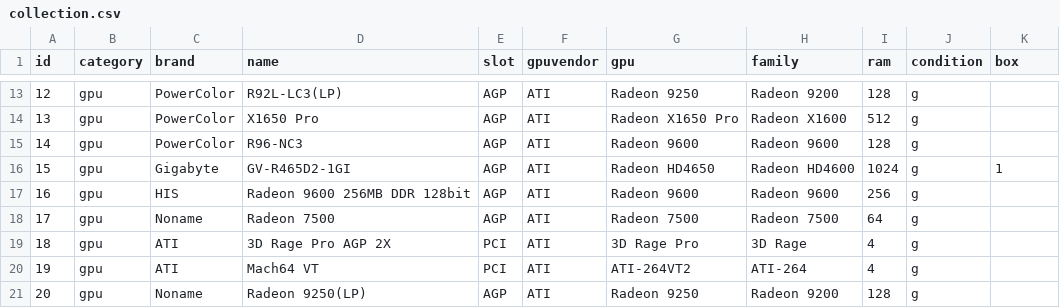
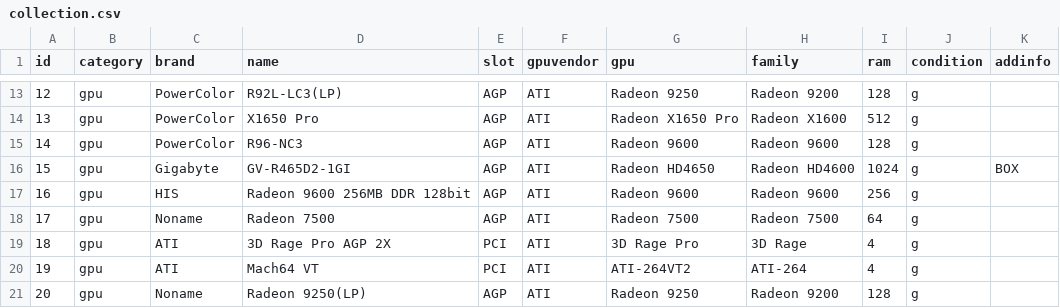
Before and after one commit to nick-ilin/processor-museum, a CSV file: collection.csv, drawn as a sheet; only a part is shown, gaps mark what is left out; the diff names each change by its address in the sheet, - before the commit and + after, or states it on an @@ line.

```diff
--- a/collection.csv
+++ b/collection.csv
-K1: box
+K1: addinfo
-K16 (addinfo): 1
+K16 (addinfo): BOX
```
Also changed, not shown: 5 other files.
